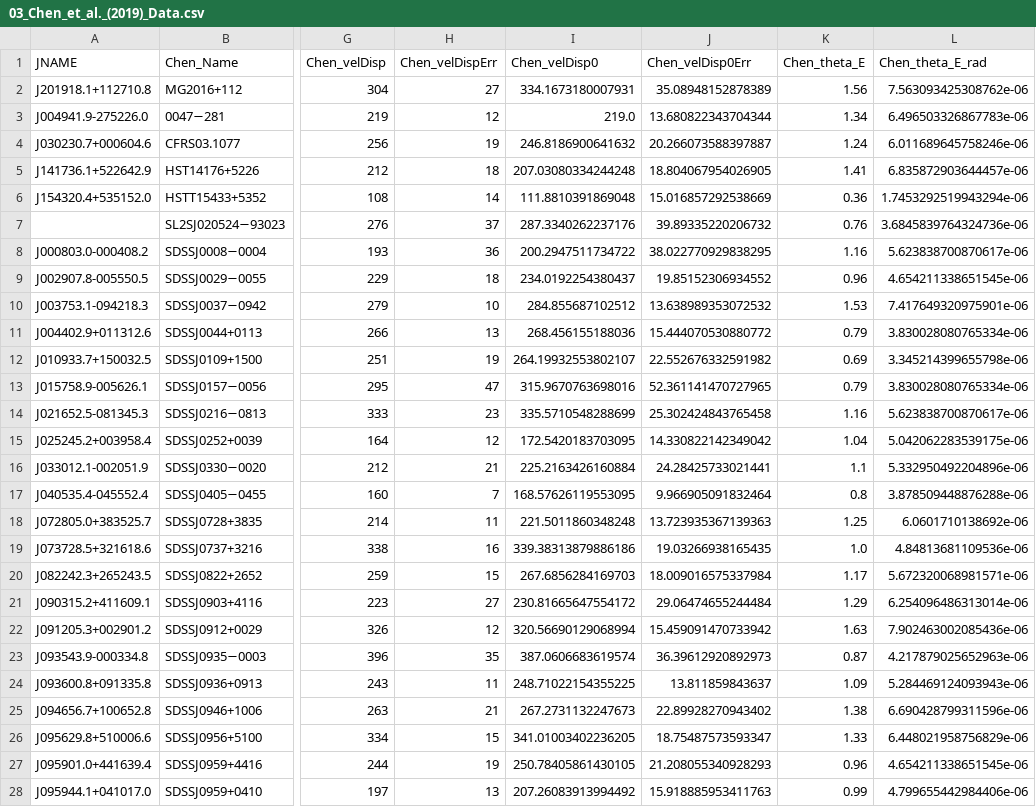
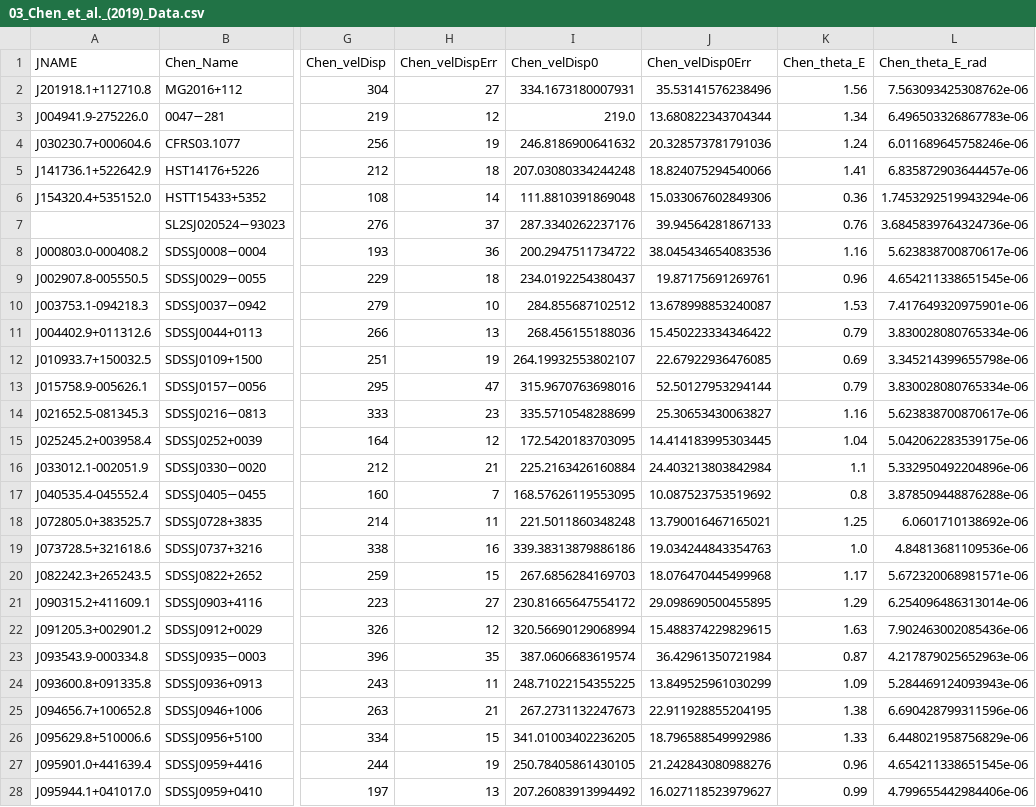
Before and after one commit to CosmoObs/slcomp, a CSV file: notebooks/modified-gravity-tests/03_Chen_et_al._(2019)_Data.csv, drawn as a sheet; only a part is shown, gaps mark what is left out; the diff covers the shown part only; the diff names each change by its address in the sheet, - before the commit and + after, or states it on an @@ line.

```diff
--- a/notebooks/modified-gravity-tests/03_Chen_et_al._(2019)_Data.csv
+++ b/notebooks/modified-gravity-tests/03_Chen_et_al._(2019)_Data.csv
-J2 (Chen_velDisp0Err): 35.08948152878389
+J2 (Chen_velDisp0Err): 35.53141576238496
-J4 (Chen_velDisp0Err): 20.266073588397887
+J4 (Chen_velDisp0Err): 20.328573781791036
-J5 (Chen_velDisp0Err): 18.804067954026905
+J5 (Chen_velDisp0Err): 18.824075294540066
-J6 (Chen_velDisp0Err): 15.016857292538669
+J6 (Chen_velDisp0Err): 15.033067602849306
-J7 (Chen_velDisp0Err): 39.89335220206732
+J7 (Chen_velDisp0Err): 39.94564281867133
-J8 (Chen_velDisp0Err): 38.022770929838295
+J8 (Chen_velDisp0Err): 38.045434654083536
-J9 (Chen_velDisp0Err): 19.85152306934552
+J9 (Chen_velDisp0Err): 19.87175691269761
-J10 (Chen_velDisp0Err): 13.638989353072532
+J10 (Chen_velDisp0Err): 13.678998853240087
-J11 (Chen_velDisp0Err): 15.444070530880772
+J11 (Chen_velDisp0Err): 15.450223334346422
-J12 (Chen_velDisp0Err): 22.552676332591982
+J12 (Chen_velDisp0Err): 22.67922936476085
-J13 (Chen_velDisp0Err): 52.361141470727965
+J13 (Chen_velDisp0Err): 52.50127953294144
-J14 (Chen_velDisp0Err): 25.302424843765458
+J14 (Chen_velDisp0Err): 25.30653430063827
-J15 (Chen_velDisp0Err): 14.330822142349042
+J15 (Chen_velDisp0Err): 14.414183995303445
-J16 (Chen_velDisp0Err): 24.28425733021441
+J16 (Chen_velDisp0Err): 24.403213803842984
-J17 (Chen_velDisp0Err): 9.966905091832464
+J17 (Chen_velDisp0Err): 10.087523753519692
-J18 (Chen_velDisp0Err): 13.723935367139363
+J18 (Chen_velDisp0Err): 13.790016467165021
-J19 (Chen_velDisp0Err): 19.03266938165435
+J19 (Chen_velDisp0Err): 19.034244843354763
-J20 (Chen_velDisp0Err): 18.009016575337984
+J20 (Chen_velDisp0Err): 18.076470445499968
-J21 (Chen_velDisp0Err): 29.06474655244484
+J21 (Chen_velDisp0Err): 29.098690500455895
-J22 (Chen_velDisp0Err): 15.459091470733942
+J22 (Chen_velDisp0Err): 15.488374229829615
-J23 (Chen_velDisp0Err): 36.39612920892973
+J23 (Chen_velDisp0Err): 36.42961350721984
-J24 (Chen_velDisp0Err): 13.811859843637
+J24 (Chen_velDisp0Err): 13.849525961030299
-J25 (Chen_velDisp0Err): 22.89928270943402
+J25 (Chen_velDisp0Err): 22.911928855204195
-J26 (Chen_velDisp0Err): 18.75487573593347
+J26 (Chen_velDisp0Err): 18.796588549992986
-J27 (Chen_velDisp0Err): 21.208055340928293
+J27 (Chen_velDisp0Err): 21.242843080988276
-J28 (Chen_velDisp0Err): 15.918885953411763
+J28 (Chen_velDisp0Err): 16.027118523979627
```
Also changed, not shown: 134 edited cells elsewhere in this file, notebooks/modified-gravity-tests/01_LaStBeRu_cosmo_ground.csv, notebooks/modified-gravity-tests/03_Cao_et_al._(2015)_Data.csv, 3 other files.
